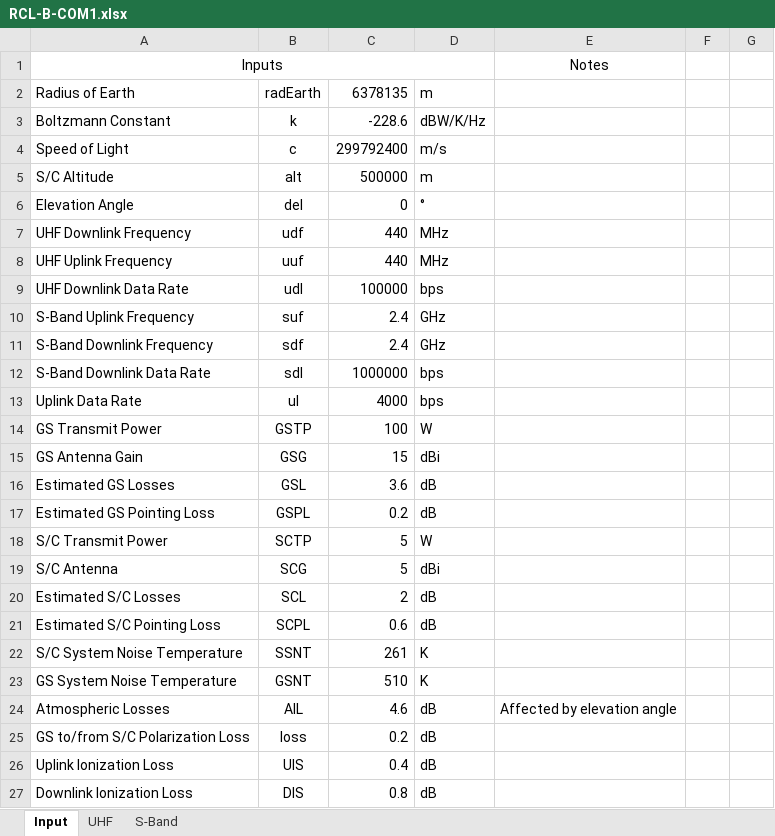
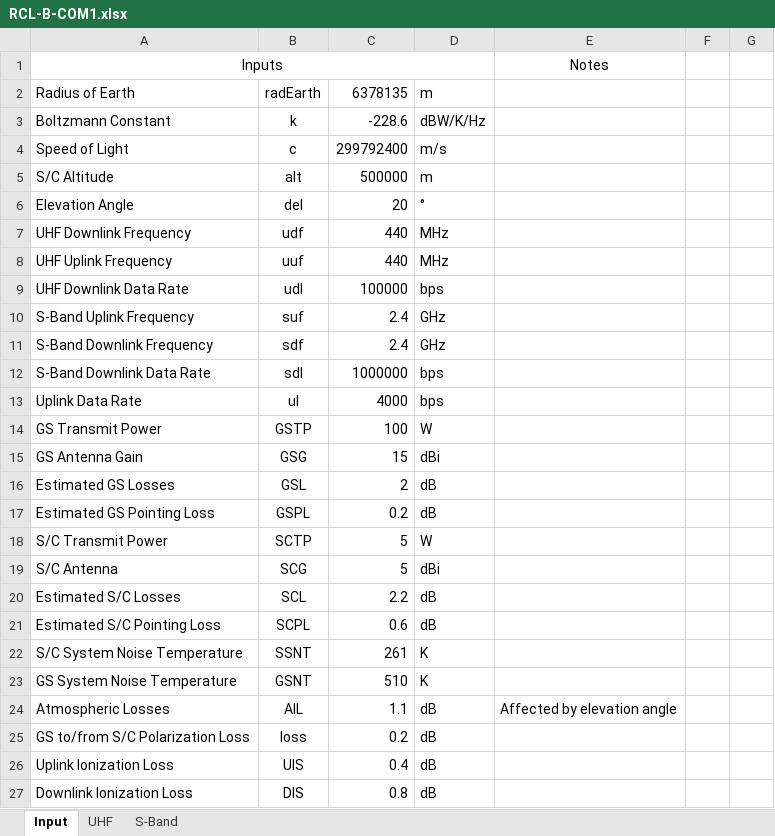
Before and after one commit to RascalSeniorDesign/Preliminary-Design, an Excel workbook: Communication (COM)/Budgets/RCL-B-COM1.xlsx, sheet Input, drawn as a sheet; values as stored, in another font and other column widths than the file's, no borders; the diff names each change by its address in the sheet, - before the commit and + after, or states it on an @@ line.

```diff
--- a/Communication (COM)/Budgets/RCL-B-COM1.xlsx (sheet Input)
+++ b/Communication (COM)/Budgets/RCL-B-COM1.xlsx (sheet Input)
-C6: 0
+C6: 20
-C16: 3.6
+C16: 2
-C20: 2
+C20: 2.2
-C24: 4.6
+C24: 1.1
```
Also changed, not shown: sheet S-Band, sheet UHF, 1 other file.
